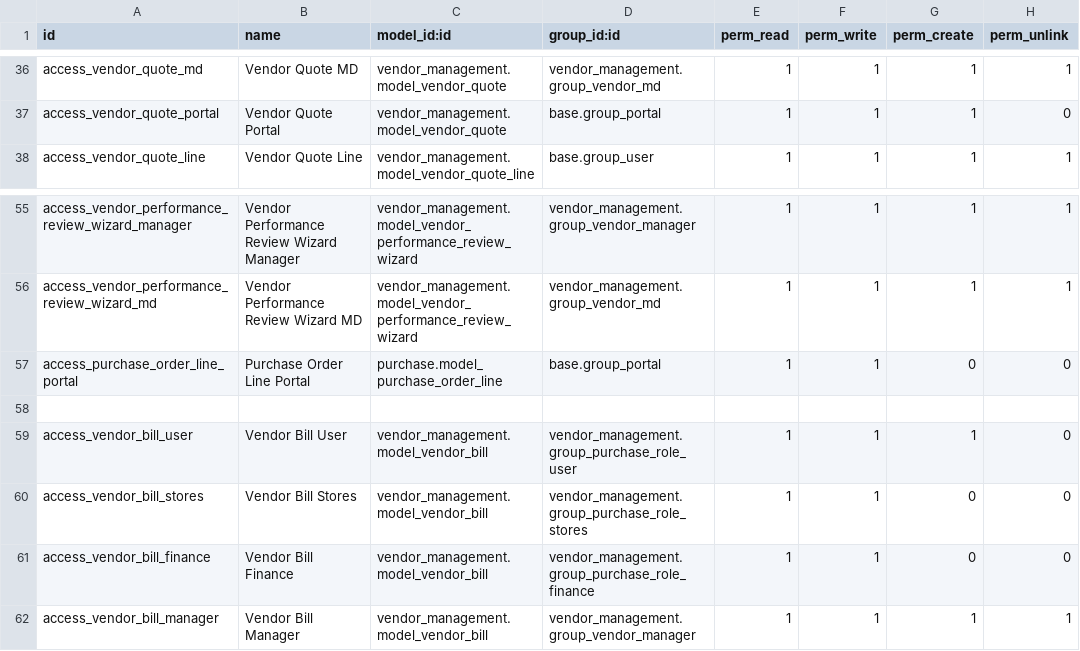
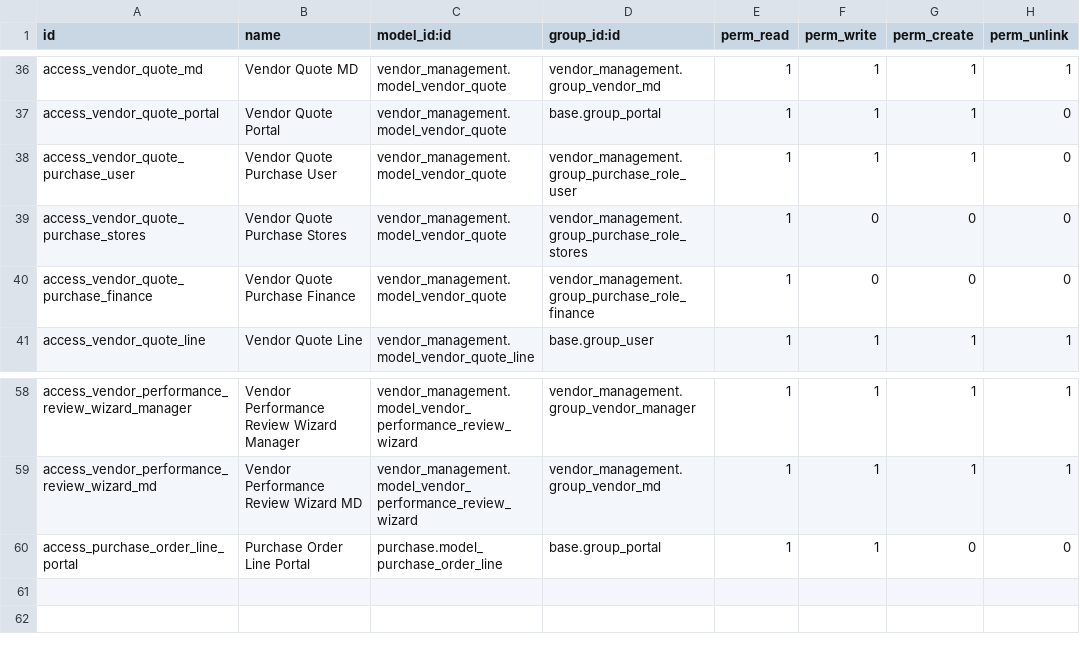
Before and after one commit to deepak-fnet/asset_management, a CSV file: asset_addons_dev/vendor_management/security/ir.model.access.csv, drawn as a sheet; only a part is shown, gaps mark what is left out.

```diff
--- a/asset_addons_dev/vendor_management/security/ir.model.access.csv
+++ b/asset_addons_dev/vendor_management/security/ir.model.access.csv
@@ -37,2 +37,5 @@ access_vendor_quote_md,Vendor Quote MD,vendor_management.model_vendor_quote,vend
 access_vendor_quote_portal,Vendor Quote Portal,vendor_management.model_vendor_quote,base.group_portal,1,1,1,0
+access_vendor_quote_purchase_user,Vendor Quote Purchase User,vendor_management.model_vendor_quote,vendor_management.group_purchase_role_user,1,1,1,0
+access_vendor_quote_purchase_stores,Vendor Quote Purchase Stores,vendor_management.model_vendor_quote,vendor_management.group_purchase_role_stores,1,0,0,0
+access_vendor_quote_purchase_finance,Vendor Quote Purchase Finance,vendor_management.model_vendor_quote,vendor_management.group_purchase_role_finance,1,0,0,0
 access_vendor_quote_line,Vendor Quote Line,vendor_management.model_vendor_quote_line,base.group_user,1,1,1,1
@@ -57,6 +60 @@ access_vendor_performance_review_wizard_md,Vendor Performance Review Wizard MD,v
 access_purchase_order_line_portal,Purchase Order Line Portal,purchase.model_purchase_order_line,base.group_portal,1,1,0,0
-
-access_vendor_bill_user,Vendor Bill User,vendor_management.model_vendor_bill,vendor_management.group_purchase_role_user,1,1,1,0
-access_vendor_bill_stores,Vendor Bill Stores,vendor_management.model_vendor_bill,vendor_management.group_purchase_role_stores,1,1,0,0
-access_vendor_bill_finance,Vendor Bill Finance,vendor_management.model_vendor_bill,vendor_management.group_purchase_role_finance,1,1,0,0
-access_vendor_bill_manager,Vendor Bill Manager,vendor_management.model_vendor_bill,vendor_management.group_vendor_manager,1,1,1,1
```
Also changed, not shown: 30 other files.
